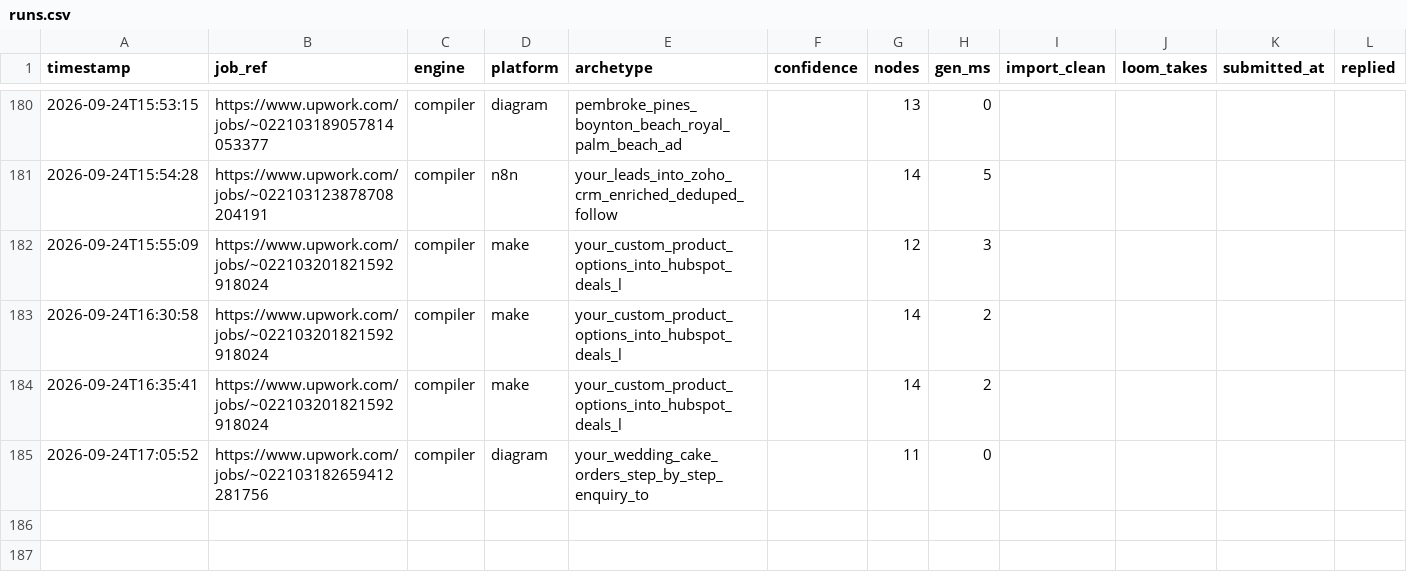
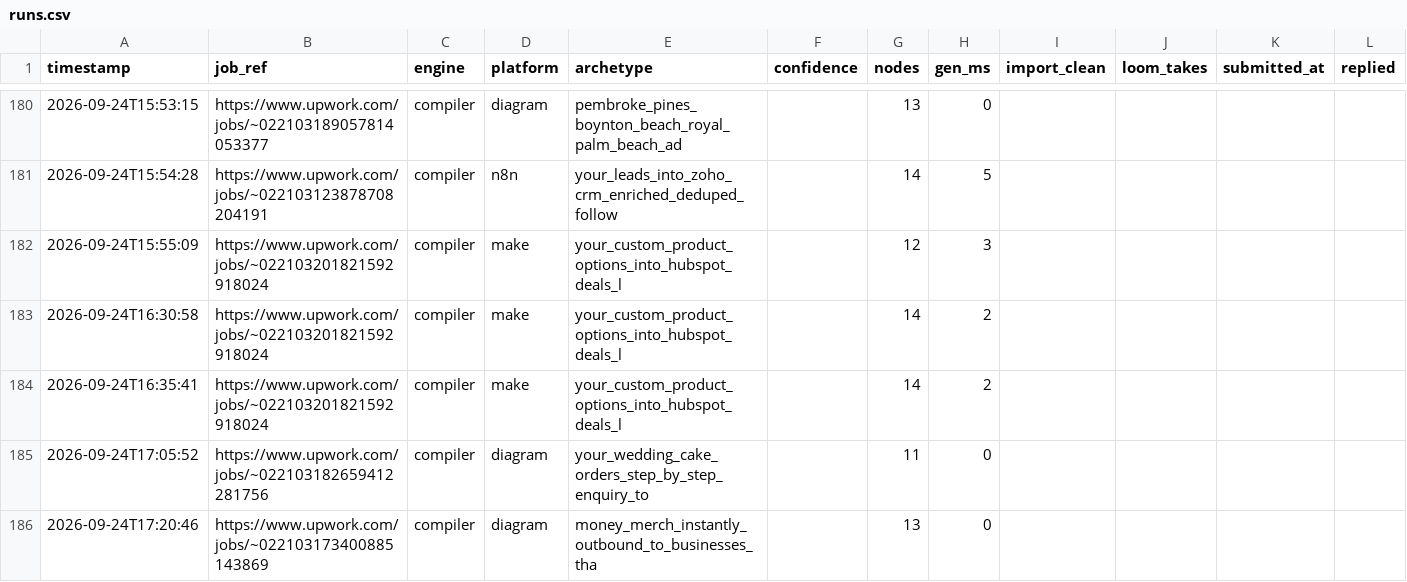
Before and after one commit to adverosolutions/AdveroSolutions, a CSV file: Coding/upwork-workflow-generator/runs.csv, drawn as a sheet; only a part is shown, gaps mark what is left out; the diff names each change by its address in the sheet, - before the commit and + after, or states it on an @@ line.

```diff
--- a/Coding/upwork-workflow-generator/runs.csv
+++ b/Coding/upwork-workflow-generator/runs.csv
+row 186: 2026-09-24T17:20:46 | https://www.upwork.com/jobs/~022103173400885143869 | compiler | diagram | money_merch_instantly_outbound_to_businesses_tha |  | 13 | 0
```
Also changed, not shown: 2 other files.
